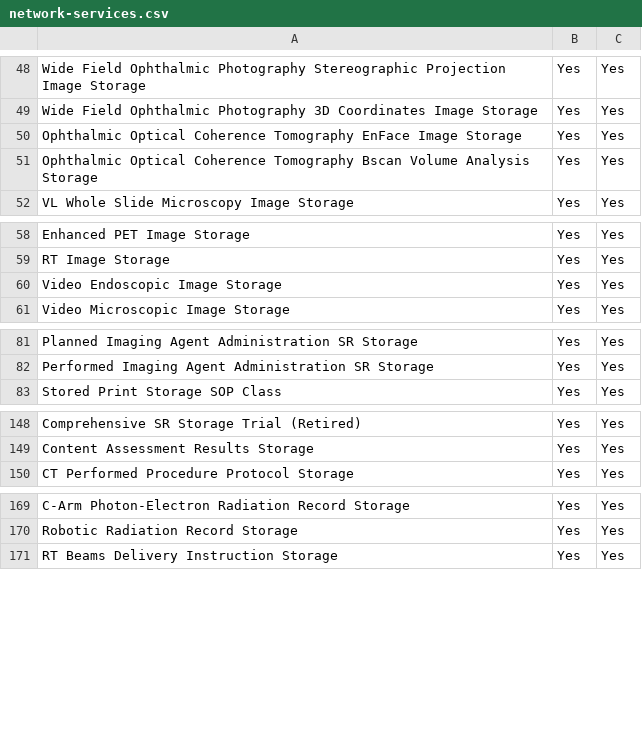
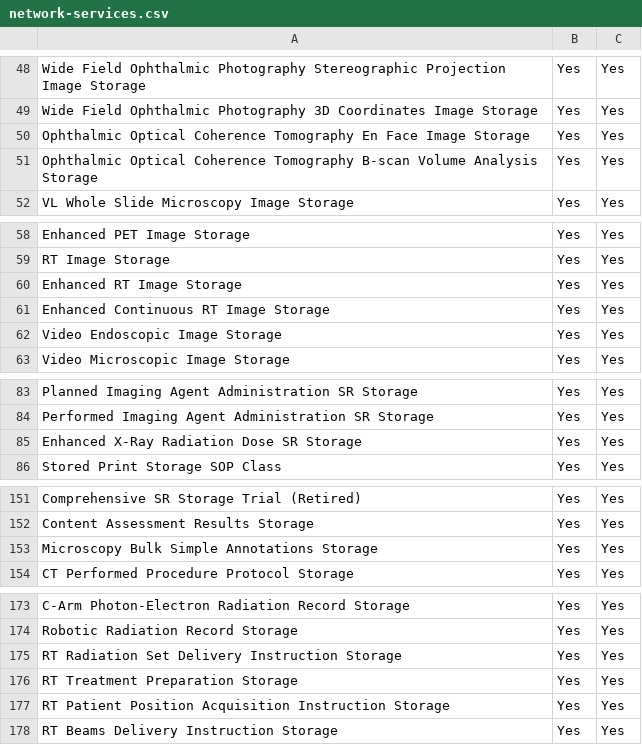
Before and after one commit to dcm4che/dcm4chee-arc-cs, a CSV file: docs/network-services.csv, drawn as a sheet; only a part is shown, gaps mark what is left out; the diff covers the shown part only.

```diff
--- a/docs/network-services.csv
+++ b/docs/network-services.csv
@@ -49,4 +49,4 @@
 "Wide Field Ophthalmic Photography 3D Coordinates Image Storage", "Yes", "Yes"
-"Ophthalmic Optical Coherence Tomography EnFace Image Storage", "Yes", "Yes"
-"Ophthalmic Optical Coherence Tomography Bscan Volume Analysis Storage", "Yes", "Yes"
+"Ophthalmic Optical Coherence Tomography En Face Image Storage", "Yes", "Yes"
+"Ophthalmic Optical Coherence Tomography B-scan Volume Analysis Storage", "Yes", "Yes"
 "VL Whole Slide Microscopy Image Storage", "Yes", "Yes"
@@ -59,2 +59,4 @@
 "RT Image Storage", "Yes", "Yes"
+"Enhanced RT Image Storage", "Yes", "Yes"
+"Enhanced Continuous RT Image Storage", "Yes", "Yes"
 "Video Endoscopic Image Storage", "Yes", "Yes"
@@ -82,2 +84,3 @@
 "Performed Imaging Agent Administration SR Storage", "Yes", "Yes"
+"Enhanced X-Ray Radiation Dose SR Storage", "Yes", "Yes"
 "Stored Print Storage SOP Class", "Yes", "Yes"
@@ -149,2 +152,3 @@
 "Content Assessment Results Storage", "Yes", "Yes"
+"Microscopy Bulk Simple Annotations Storage", "Yes", "Yes"
 "CT Performed Procedure Protocol Storage", "Yes", "Yes"
@@ -170,2 +174,5 @@
 "Robotic Radiation Record Storage", "Yes", "Yes"
+"RT Radiation Set Delivery Instruction Storage", "Yes", "Yes"
+"RT Treatment Preparation Storage", "Yes", "Yes"
+"RT Patient Position Acquisition Instruction Storage", "Yes", "Yes"
 "RT Beams Delivery Instruction Storage", "Yes", "Yes"
```
Also changed, not shown: 4 edited cells elsewhere in this file, docs/networking/specs/query-retrieve/sop-classes.csv, docs/networking/specs/storage/sop-classes.csv, 4 other files.
